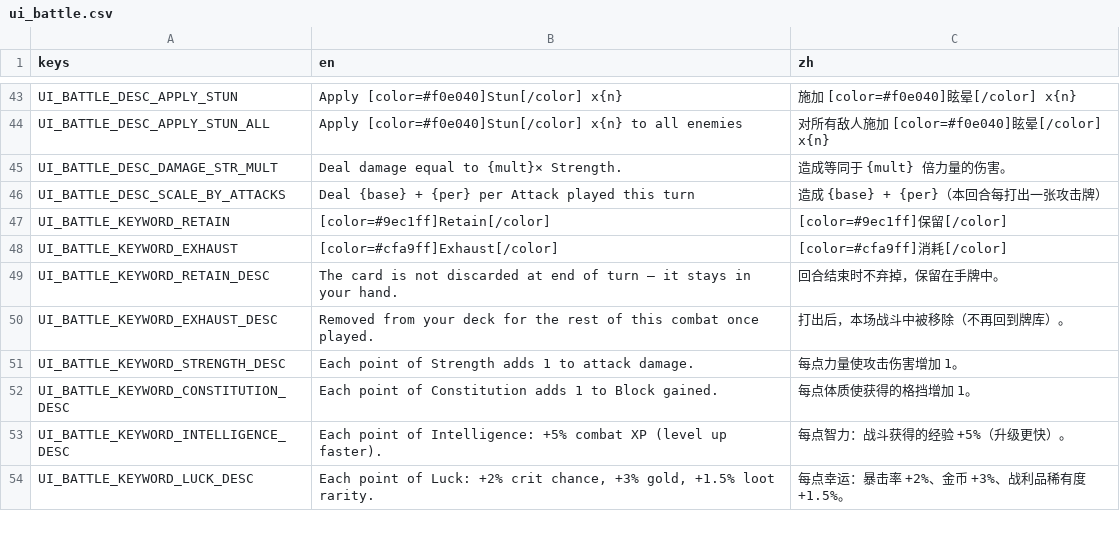
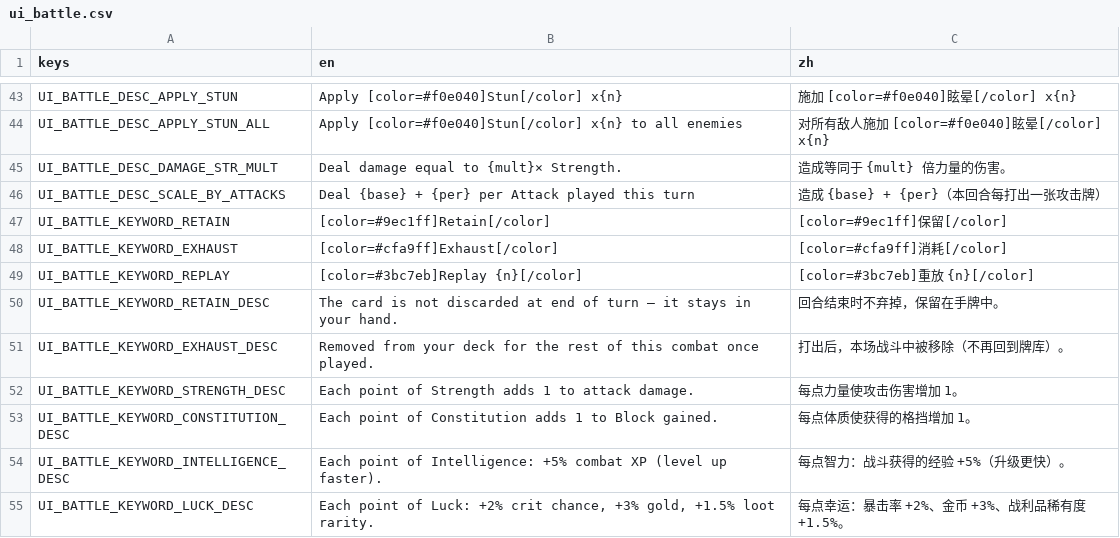
Before and after one commit to Jelly13124/Cardgame, a CSV file: assets/translations/ui_battle.csv, drawn as a sheet; only a part is shown, gaps mark what is left out; the diff names each change by its address in the sheet, - before the commit and + after, or states it on an @@ line.

```diff
--- a/assets/translations/ui_battle.csv
+++ b/assets/translations/ui_battle.csv
+row 49: UI_BATTLE_KEYWORD_REPLAY | [color=#3bc7eb]Replay {n}[/color] | [color=#3bc7eb]重放 {n}[/color]
```
Also changed, not shown: 1 other file.
